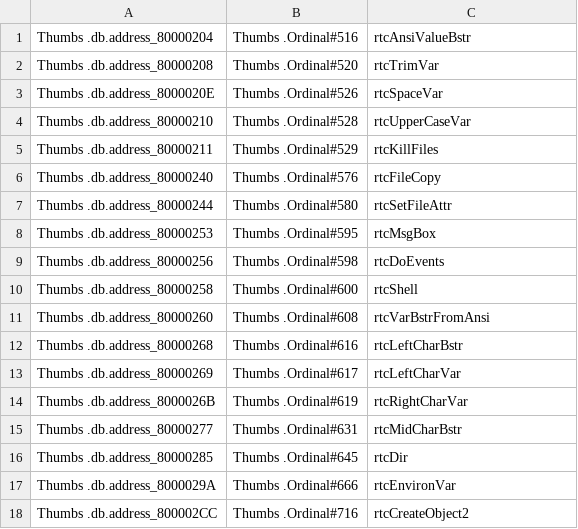
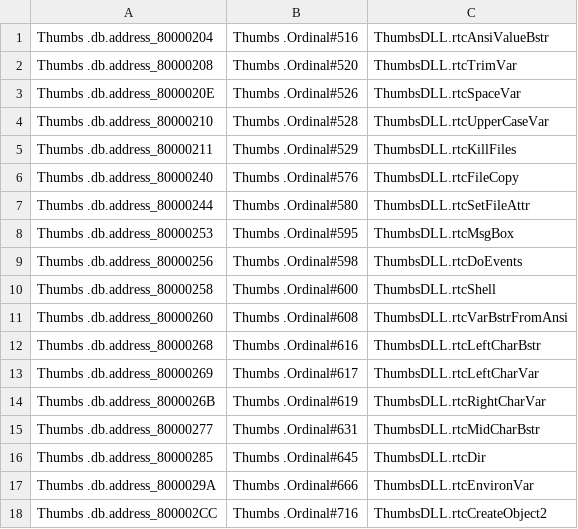
Before and after one commit to CoffeeNData/Worm-Win32-SillyShareCopy.E, a CSV file: xrefs.csv, drawn as a sheet.

Commit message:
Added 2 functions and modified xrefs.csv

```diff
--- a/xrefs.csv
+++ b/xrefs.csv
@@ -1,18 +1,18 @@
-Thumbs   .db.address_80000204, Thumbs   .Ordinal#516, rtcAnsiValueBstr
-Thumbs   .db.address_80000208, Thumbs   .Ordinal#520, rtcTrimVar
-Thumbs   .db.address_8000020E, Thumbs   .Ordinal#526, rtcSpaceVar
-Thumbs   .db.address_80000210, Thumbs   .Ordinal#528, rtcUpperCaseVar
-Thumbs   .db.address_80000211, Thumbs   .Ordinal#529, rtcKillFiles
-Thumbs   .db.address_80000240, Thumbs   .Ordinal#576, rtcFileCopy
-Thumbs   .db.address_80000244, Thumbs   .Ordinal#580, rtcSetFileAttr
-Thumbs   .db.address_80000253, Thumbs   .Ordinal#595, rtcMsgBox
-Thumbs   .db.address_80000256, Thumbs   .Ordinal#598, rtcDoEvents
-Thumbs   .db.address_80000258, Thumbs   .Ordinal#600, rtcShell
-Thumbs   .db.address_80000260, Thumbs   .Ordinal#608, rtcVarBstrFromAnsi
-Thumbs   .db.address_80000268, Thumbs   .Ordinal#616, rtcLeftCharBstr
-Thumbs   .db.address_80000269, Thumbs   .Ordinal#617, rtcLeftCharVar
-Thumbs   .db.address_8000026B, Thumbs   .Ordinal#619, rtcRightCharVar
-Thumbs   .db.address_80000277, Thumbs   .Ordinal#631, rtcMidCharBstr
-Thumbs   .db.address_80000285, Thumbs   .Ordinal#645, rtcDir
-Thumbs   .db.address_8000029A, Thumbs   .Ordinal#666, rtcEnvironVar
-Thumbs   .db.address_800002CC, Thumbs   .Ordinal#716, rtcCreateObject2
+Thumbs   .db.address_80000204, Thumbs   .Ordinal#516, ThumbsDLL.rtcAnsiValueBstr
+Thumbs   .db.address_80000208, Thumbs   .Ordinal#520, ThumbsDLL.rtcTrimVar
+Thumbs   .db.address_8000020E, Thumbs   .Ordinal#526, ThumbsDLL.rtcSpaceVar
+Thumbs   .db.address_80000210, Thumbs   .Ordinal#528, ThumbsDLL.rtcUpperCaseVar
+Thumbs   .db.address_80000211, Thumbs   .Ordinal#529, ThumbsDLL.rtcKillFiles
+Thumbs   .db.address_80000240, Thumbs   .Ordinal#576, ThumbsDLL.rtcFileCopy
+Thumbs   .db.address_80000244, Thumbs   .Ordinal#580, ThumbsDLL.rtcSetFileAttr
+Thumbs   .db.address_80000253, Thumbs   .Ordinal#595, ThumbsDLL.rtcMsgBox
+Thumbs   .db.address_80000256, Thumbs   .Ordinal#598, ThumbsDLL.rtcDoEvents
+Thumbs   .db.address_80000258, Thumbs   .Ordinal#600, ThumbsDLL.rtcShell
+Thumbs   .db.address_80000260, Thumbs   .Ordinal#608, ThumbsDLL.rtcVarBstrFromAnsi
+Thumbs   .db.address_80000268, Thumbs   .Ordinal#616, ThumbsDLL.rtcLeftCharBstr
+Thumbs   .db.address_80000269, Thumbs   .Ordinal#617, ThumbsDLL.rtcLeftCharVar
+Thumbs   .db.address_8000026B, Thumbs   .Ordinal#619, ThumbsDLL.rtcRightCharVar
+Thumbs   .db.address_80000277, Thumbs   .Ordinal#631, ThumbsDLL.rtcMidCharBstr
+Thumbs   .db.address_80000285, Thumbs   .Ordinal#645, ThumbsDLL.rtcDir
+Thumbs   .db.address_8000029A, Thumbs   .Ordinal#666, ThumbsDLL.rtcEnvironVar
+Thumbs   .db.address_800002CC, Thumbs   .Ordinal#716, ThumbsDLL.rtcCreateObject2
```
Also changed, not shown: 4 other files.
